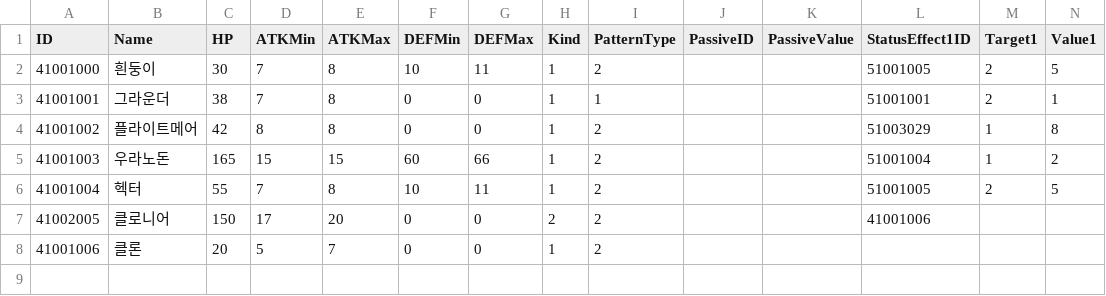
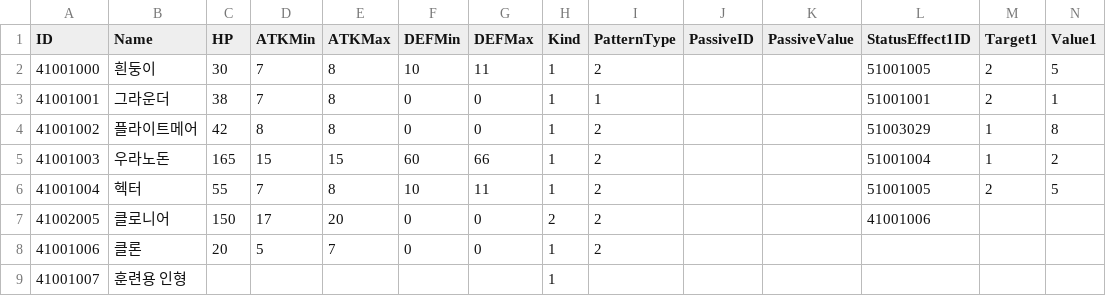
Before and after one commit to Tower-of-Guardians/TOG_Project, a CSV file: TOG_Unity/Assets/Datas/CSV/MonsterData.csv, drawn as a sheet; only a part is shown; rows hold the shown columns only; the diff names each change by its address in the sheet, - before the commit and + after, or states it on an @@ line.

```diff
--- a/TOG_Unity/Assets/Datas/CSV/MonsterData.csv
+++ b/TOG_Unity/Assets/Datas/CSV/MonsterData.csv
+row 9: 41001007 | 훈련용 인형 |  |  |  |  |  | 1
```
Also changed, not shown: TOG_Unity/Assets/09. DataTables/CSV/DT_Relic.csv, TOG_Unity/Assets/Datas/CSV/CardData.csv, 46 other files.
